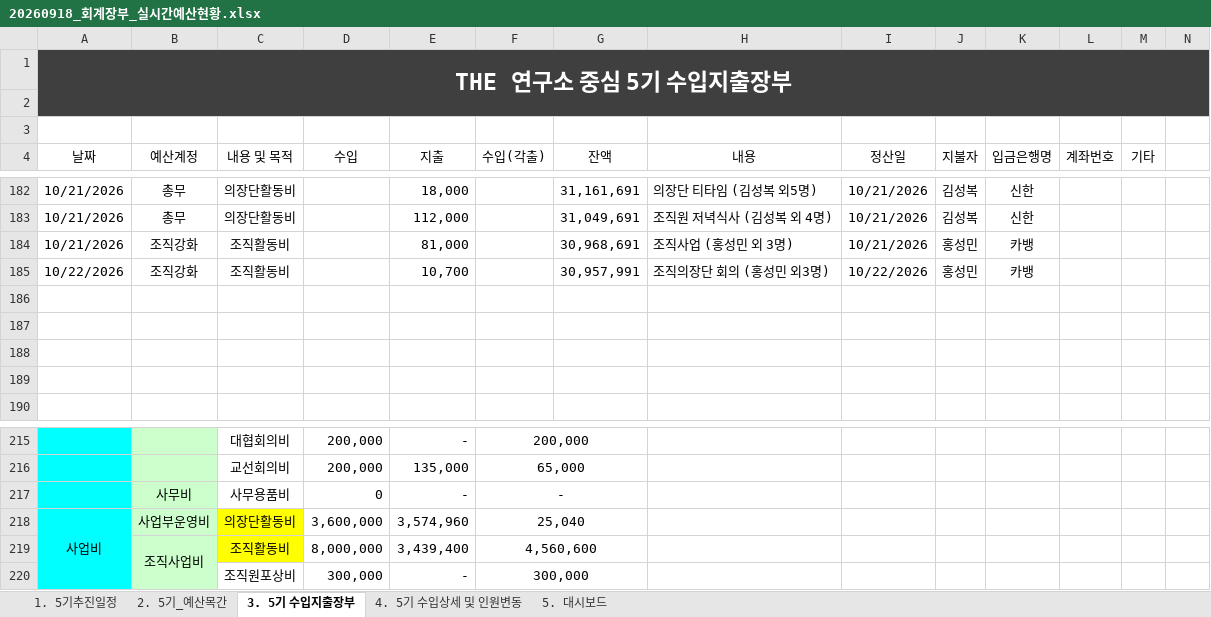
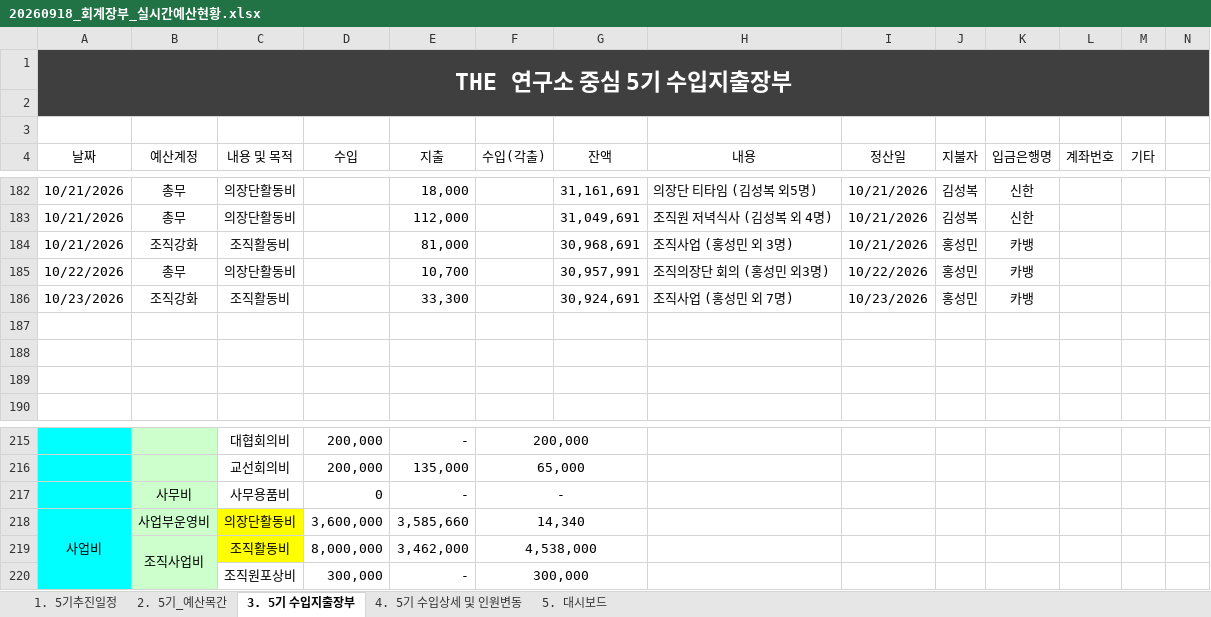
Before and after one commit to 5418018/the-lab-budget, an Excel workbook: 20260918_회계장부_실시간예산현황.xlsx, sheet 3. 5기 수입지출장부, drawn as a sheet; only a part is shown, gaps mark what is left out; values as stored, in another font and other column widths than the file's, no borders; table styles not drawn; rows hold the shown columns only; the diff names each change by its address in the sheet, - before the commit and + after, or states it on an @@ line.

Commit message:
Add files via upload

```diff
--- a/20260918_회계장부_실시간예산현황.xlsx (sheet 3. 5기 수입지출장부)
+++ b/20260918_회계장부_실시간예산현황.xlsx (sheet 3. 5기 수입지출장부)
-B185 (예산계정): 조직강화
+B185 (예산계정): 총무
-C185 (내용 및 목적): 조직활동비
+C185 (내용 및 목적): 의장단활동비
-row 186: (empty)
+row 186: 10/23/2026 | 조직강화 | 조직활동비 |  | 33,300 |  | 30,924,691 | 조직사업 (홍성민 외 7명) | 10/23/2026 | 홍성민 | 카뱅
-E218 (지출): 3,574,960
+E218 (지출): 3,585,660
-F218 (수입(각출)): 25,040
+F218 (수입(각출)): 14,340
-E219 (지출): 3,439,400
+E219 (지출): 3,462,000
-F219 (수입(각출)): 4,560,600
+F219 (수입(각출)): 4,538,000
```
Also changed, not shown: sheet 5. 대시보드, sheet 1. 5기추진일정.
